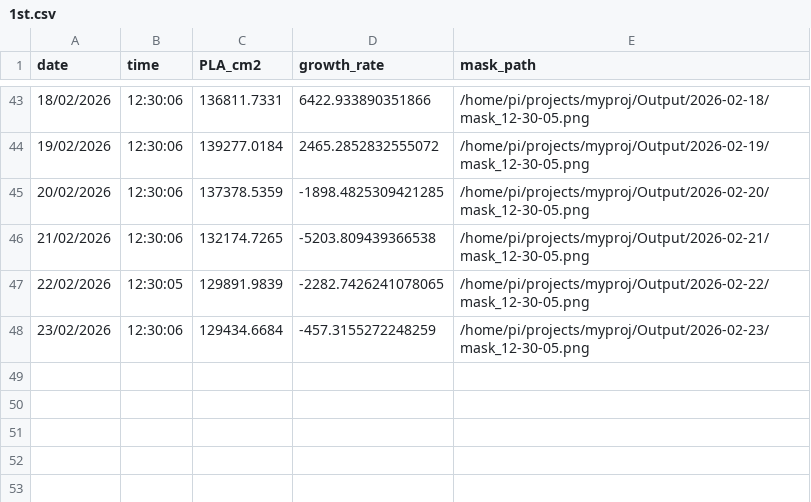
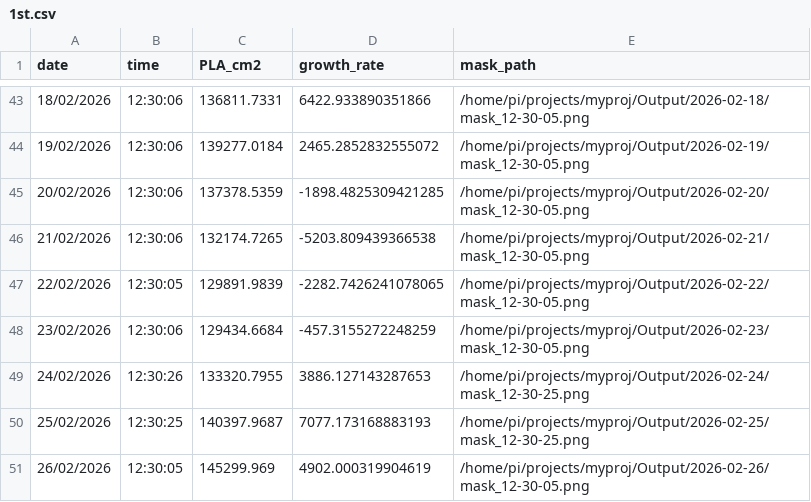
Before and after one commit to nasrulloh-said/my-streamlit-test, a CSV file: data/1st.csv, drawn as a sheet; only a part is shown, gaps mark what is left out.

Commit message:
update dashboard data

```diff
--- a/data/1st.csv
+++ b/data/1st.csv
@@ -48 +48,4 @@ date,time,PLA_cm2,growth_rate,mask_path
 23/02/2026,12:30:06,129434.6684,-457.3155272248259,/home/pi/projects/myproj/Output/2026-02-23/mask_12-30-05.png
+24/02/2026,12:30:26,133320.7955,3886.127143287653,/home/pi/projects/myproj/Output/2026-02-24/mask_12-30-25.png
+25/02/2026,12:30:25,140397.9687,7077.173168883193,/home/pi/projects/myproj/Output/2026-02-25/mask_12-30-25.png
+26/02/2026,12:30:05,145299.969,4902.000319904619,/home/pi/projects/myproj/Output/2026-02-26/mask_12-30-05.png
```
Also changed, not shown: 2 other files.
